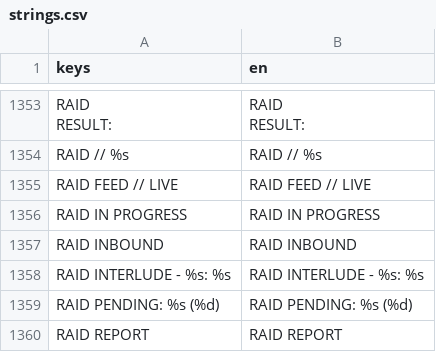
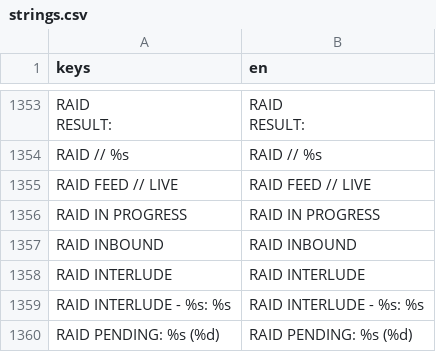
Before and after one commit to Noitues/REBEL_CELL, a CSV file: assets/text/strings.csv, drawn as a sheet; only a part is shown, gaps mark what is left out; the shorter side is filled out with more unchanged rows.

```diff
--- a/assets/text/strings.csv
+++ b/assets/text/strings.csv
@@ -1385,2 +1385,3 @@ RAID IN PROGRESS,RAID IN PROGRESS
 RAID INBOUND,RAID INBOUND
+RAID INTERLUDE,RAID INTERLUDE
 RAID INTERLUDE - %s: %s,RAID INTERLUDE - %s: %s
```
Also changed, not shown: 16 other files.
